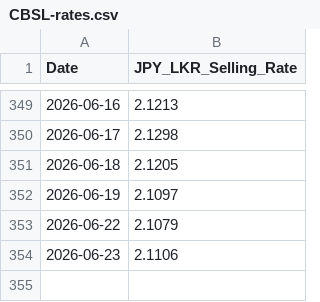
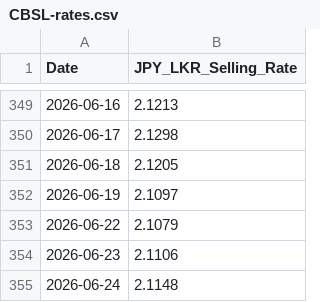
Before and after one commit to malithmethsara/amarasingheprime, a CSV file: Data/Rates/CBSL/CBSL-rates.csv, drawn as a sheet; only a part is shown, gaps mark what is left out; the diff names each change by its address in the sheet, - before the commit and + after, or states it on an @@ line.

```diff
--- a/Data/Rates/CBSL/CBSL-rates.csv
+++ b/Data/Rates/CBSL/CBSL-rates.csv
+row 355: 2026-06-24 | 2.1148
```
